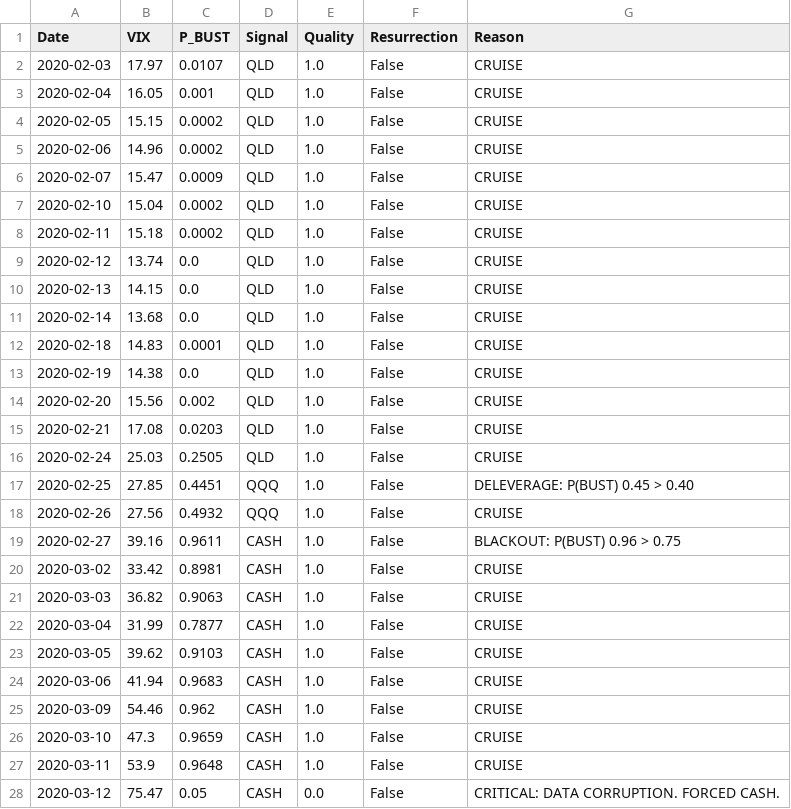
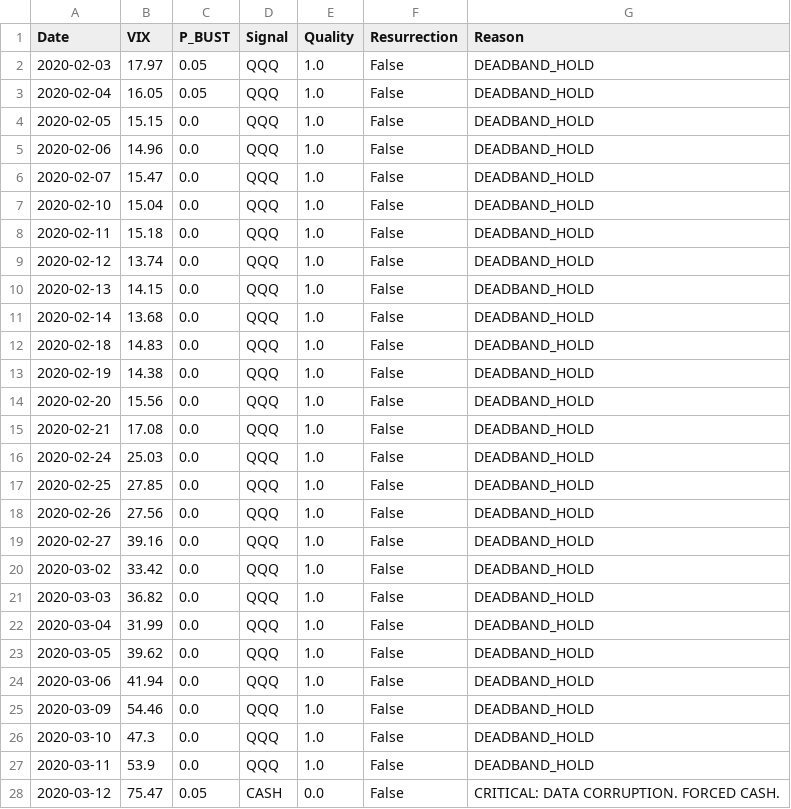
Before and after one commit to yutaofr/qqq-buyer-monitor, a CSV file: data/v11_graduation_report.csv, drawn as a sheet; only a part is shown; the diff covers the shown part only.

Commit message:
feat: implement V11 data integrity verification script and update graduation report and results datasets

```diff
--- a/data/v11_graduation_report.csv
+++ b/data/v11_graduation_report.csv
@@ -1,28 +1,28 @@
 Date,VIX,P_BUST,Signal,Quality,Resurrection,Reason
-2020-02-03,17.97,0.0107,QLD,1.0,False,CRUISE
-2020-02-04,16.05,0.001,QLD,1.0,False,CRUISE
-2020-02-05,15.15,0.0002,QLD,1.0,False,CRUISE
-2020-02-06,14.96,0.0002,QLD,1.0,False,CRUISE
-2020-02-07,15.47,0.0009,QLD,1.0,False,CRUISE
-2020-02-10,15.04,0.0002,QLD,1.0,False,CRUISE
-2020-02-11,15.18,0.0002,QLD,1.0,False,CRUISE
-2020-02-12,13.74,0.0,QLD,1.0,False,CRUISE
-2020-02-13,14.15,0.0,QLD,1.0,False,CRUISE
-2020-02-14,13.68,0.0,QLD,1.0,False,CRUISE
-2020-02-18,14.83,0.0001,QLD,1.0,False,CRUISE
-2020-02-19,14.38,0.0,QLD,1.0,False,CRUISE
-2020-02-20,15.56,0.002,QLD,1.0,False,CRUISE
-2020-02-21,17.08,0.0203,QLD,1.0,False,CRUISE
-2020-02-24,25.03,0.2505,QLD,1.0,False,CRUISE
-2020-02-25,27.85,0.4451,QQQ,1.0,False,DELEVERAGE: P(BUST) 0.45 > 0.40
-2020-02-26,27.56,0.4932,QQQ,1.0,False,CRUISE
-2020-02-27,39.16,0.9611,CASH,1.0,False,BLACKOUT: P(BUST) 0.96 > 0.75
-2020-03-02,33.42,0.8981,CASH,1.0,False,CRUISE
-2020-03-03,36.82,0.9063,CASH,1.0,False,CRUISE
-2020-03-04,31.99,0.7877,CASH,1.0,False,CRUISE
-2020-03-05,39.62,0.9103,CASH,1.0,False,CRUISE
-2020-03-06,41.94,0.9683,CASH,1.0,False,CRUISE
-2020-03-09,54.46,0.962,CASH,1.0,False,CRUISE
-2020-03-10,47.3,0.9659,CASH,1.0,False,CRUISE
-2020-03-11,53.9,0.9648,CASH,1.0,False,CRUISE
+2020-02-03,17.97,0.05,QQQ,1.0,False,DEADBAND_HOLD
+2020-02-04,16.05,0.05,QQQ,1.0,False,DEADBAND_HOLD
+2020-02-05,15.15,0.0,QQQ,1.0,False,DEADBAND_HOLD
+2020-02-06,14.96,0.0,QQQ,1.0,False,DEADBAND_HOLD
+2020-02-07,15.47,0.0,QQQ,1.0,False,DEADBAND_HOLD
+2020-02-10,15.04,0.0,QQQ,1.0,False,DEADBAND_HOLD
+2020-02-11,15.18,0.0,QQQ,1.0,False,DEADBAND_HOLD
+2020-02-12,13.74,0.0,QQQ,1.0,False,DEADBAND_HOLD
+2020-02-13,14.15,0.0,QQQ,1.0,False,DEADBAND_HOLD
+2020-02-14,13.68,0.0,QQQ,1.0,False,DEADBAND_HOLD
+2020-02-18,14.83,0.0,QQQ,1.0,False,DEADBAND_HOLD
+2020-02-19,14.38,0.0,QQQ,1.0,False,DEADBAND_HOLD
+2020-02-20,15.56,0.0,QQQ,1.0,False,DEADBAND_HOLD
+2020-02-21,17.08,0.0,QQQ,1.0,False,DEADBAND_HOLD
+2020-02-24,25.03,0.0,QQQ,1.0,False,DEADBAND_HOLD
+2020-02-25,27.85,0.0,QQQ,1.0,False,DEADBAND_HOLD
+2020-02-26,27.56,0.0,QQQ,1.0,False,DEADBAND_HOLD
+2020-02-27,39.16,0.0,QQQ,1.0,False,DEADBAND_HOLD
+2020-03-02,33.42,0.0,QQQ,1.0,False,DEADBAND_HOLD
+2020-03-03,36.82,0.0,QQQ,1.0,False,DEADBAND_HOLD
+2020-03-04,31.99,0.0,QQQ,1.0,False,DEADBAND_HOLD
+2020-03-05,39.62,0.0,QQQ,1.0,False,DEADBAND_HOLD
+2020-03-06,41.94,0.0,QQQ,1.0,False,DEADBAND_HOLD
+2020-03-09,54.46,0.0,QQQ,1.0,False,DEADBAND_HOLD
+2020-03-10,47.3,0.0,QQQ,1.0,False,DEADBAND_HOLD
+2020-03-11,53.9,0.0,QQQ,1.0,False,DEADBAND_HOLD
 2020-03-12,75.47,0.05,CASH,0.0,False,CRITICAL: DATA CORRUPTION. FORCED CASH.
```
Also changed, not shown: 49 edited cells elsewhere in this file, 4 other files.
